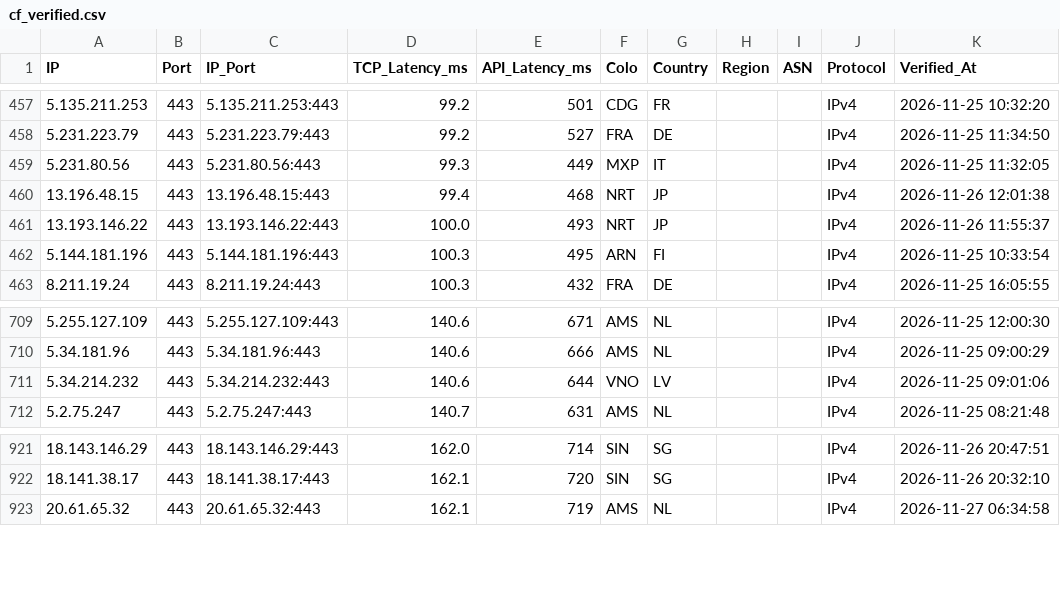
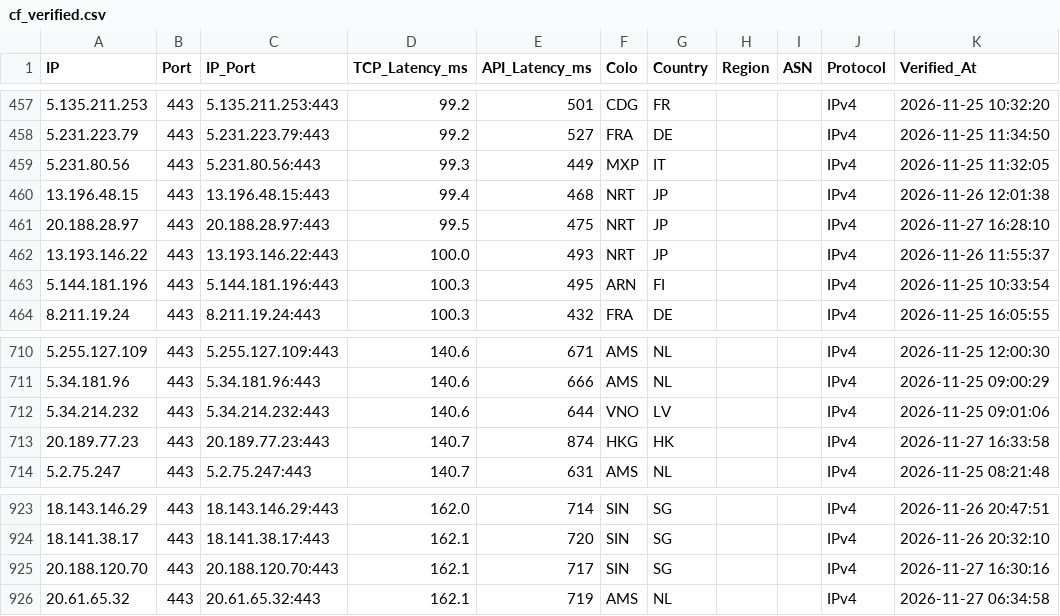
Before and after one commit to hjnzx01/ce-text-2, a CSV file: output/cf_verified.csv, drawn as a sheet; only a part is shown, gaps mark what is left out; the diff names each change by its address in the sheet, - before the commit and + after, or states it on an @@ line.

```diff
--- a/output/cf_verified.csv
+++ b/output/cf_verified.csv
+row 461: 20.188.28.97 | 443 | 20.188.28.97:443 | 99.5 | 475 | NRT | JP |  |  | IPv4 | 2026-11-27 16:28:10
+row 713: 20.189.77.23 | 443 | 20.189.77.23:443 | 140.7 | 874 | HKG | HK |  |  | IPv4 | 2026-11-27 16:33:58
+row 925: 20.188.120.70 | 443 | 20.188.120.70:443 | 162.1 | 717 | SIN | SG |  |  | IPv4 | 2026-11-27 16:30:16
```
Also changed, not shown: 3 other files.
